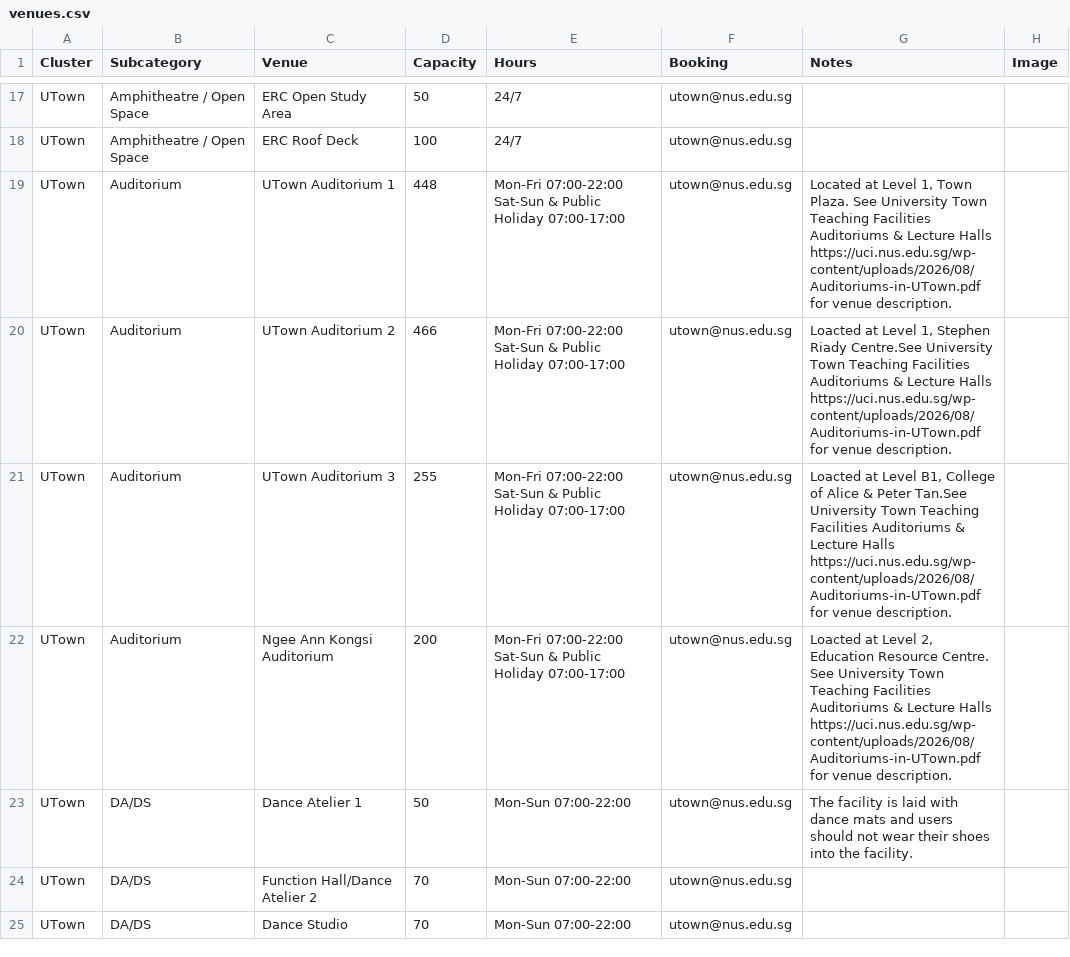
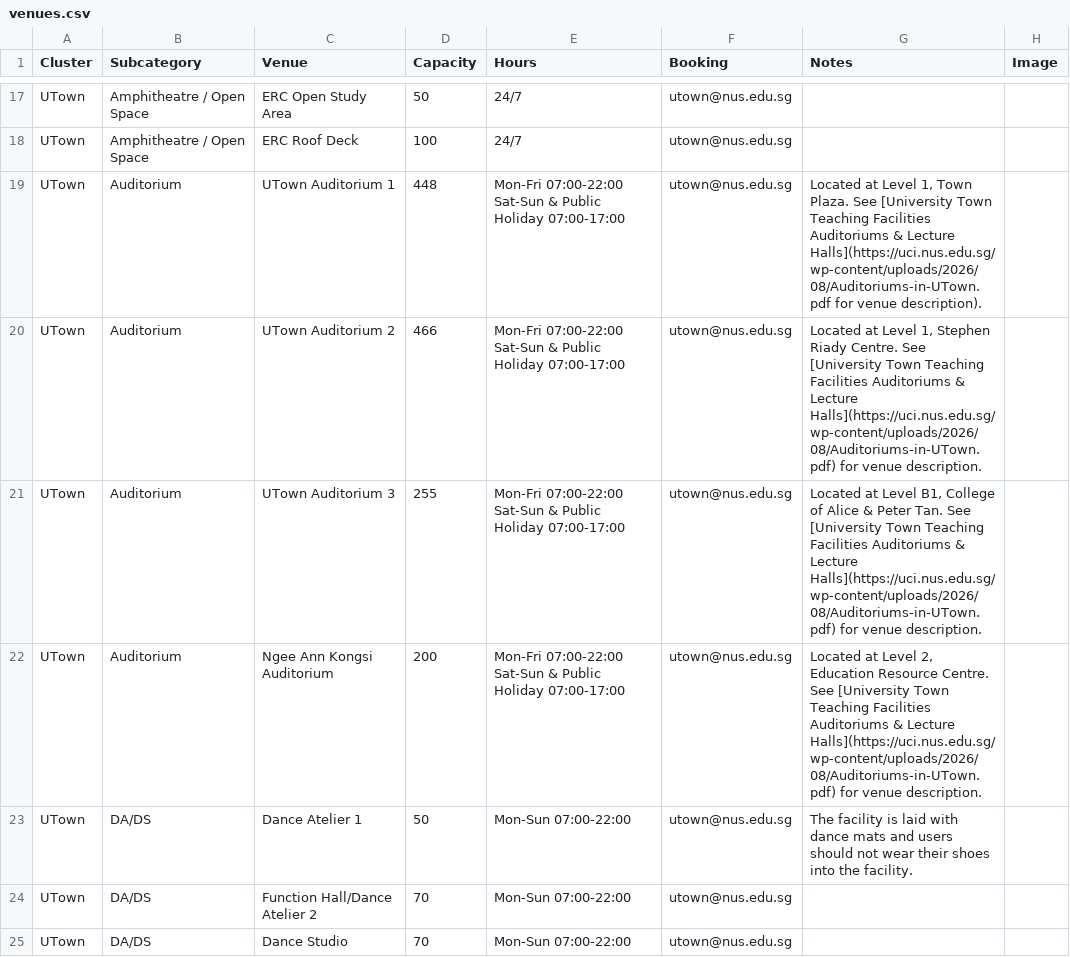
Before and after one commit to bibikowlf/nus-cfa-artcyclopedia, a CSV file: venues/venues.csv, drawn as a sheet; only a part is shown, gaps mark what is left out; the diff covers the shown part only.

```diff
--- a/venues/venues.csv
+++ b/venues/venues.csv
@@ -18,10 +18,10 @@ UTown,Amphitheatre / Open Space ,ERC Open Study Area,50,24/7,utown@nus.edu.sg,,
 UTown,Amphitheatre / Open Space ,ERC Roof Deck,100,24/7,utown@nus.edu.sg,,
-UTown,Auditorium,UTown Auditorium 1,448,"Mon-Fri 07:00-22:00
-Sat-Sun & Public Holiday 07:00-17:00",utown@nus.edu.sg,"Located at Level 1, Town Plaza. See University Town Teaching Facilities Auditoriums & Lecture Halls https://uci.nus.edu.sg/wp-content/uploads/2026/08/Auditoriums-in-UTown.pdf for venue description.",
-UTown,Auditorium,UTown Auditorium 2,466,"Mon-Fri 07:00-22:00
-Sat-Sun & Public Holiday 07:00-17:00",utown@nus.edu.sg,"Loacted at Level 1, Stephen Riady Centre.See University Town Teaching Facilities Auditoriums & Lecture Halls https://uci.nus.edu.sg/wp-content/uploads/2026/08/Auditoriums-in-UTown.pdf for venue description.",
-UTown,Auditorium,UTown Auditorium 3,255,"Mon-Fri 07:00-22:00
-Sat-Sun & Public Holiday 07:00-17:00",utown@nus.edu.sg,"Loacted at Level B1, College of Alice & Peter Tan.See University Town Teaching Facilities Auditoriums & Lecture Halls https://uci.nus.edu.sg/wp-content/uploads/2026/08/Auditoriums-in-UTown.pdf for venue description.",
-UTown,Auditorium,Ngee Ann Kongsi Auditorium,200,"Mon-Fri 07:00-22:00
-Sat-Sun & Public Holiday 07:00-17:00",utown@nus.edu.sg,"Loacted at Level 2, Education Resource Centre. See University Town Teaching Facilities Auditoriums & Lecture Halls https://uci.nus.edu.sg/wp-content/uploads/2026/08/Auditoriums-in-UTown.pdf for venue description.",
+UTown,Auditorium,UTown Auditorium 1,448,"Mon-Fri 07:00-22:00
+Sat-Sun & Public Holiday 07:00-17:00",utown@nus.edu.sg,"Located at Level 1, Town Plaza. See [University Town Teaching Facilities Auditoriums & Lecture Halls](https://uci.nus.edu.sg/wp-content/uploads/2026/08/Auditoriums-in-UTown.pdf for venue description).",
+UTown,Auditorium,UTown Auditorium 2,466,"Mon-Fri 07:00-22:00
+Sat-Sun & Public Holiday 07:00-17:00",utown@nus.edu.sg,"Located at Level 1, Stephen Riady Centre. See [University Town Teaching Facilities Auditoriums & Lecture Halls](https://uci.nus.edu.sg/wp-content/uploads/2026/08/Auditoriums-in-UTown.pdf) for venue description.",
+UTown,Auditorium,UTown Auditorium 3,255,"Mon-Fri 07:00-22:00
+Sat-Sun & Public Holiday 07:00-17:00",utown@nus.edu.sg,"Located at Level B1, College of Alice & Peter Tan. See [University Town Teaching Facilities Auditoriums & Lecture Halls](https://uci.nus.edu.sg/wp-content/uploads/2026/08/Auditoriums-in-UTown.pdf) for venue description.",
+UTown,Auditorium,Ngee Ann Kongsi Auditorium,200,"Mon-Fri 07:00-22:00
+Sat-Sun & Public Holiday 07:00-17:00",utown@nus.edu.sg,"Located at Level 2, Education Resource Centre. See [University Town Teaching Facilities Auditoriums & Lecture Halls](https://uci.nus.edu.sg/wp-content/uploads/2026/08/Auditoriums-in-UTown.pdf) for venue description.",
 UTown,DA/DS,Dance Atelier 1,50,Mon-Sun 07:00-22:00,utown@nus.edu.sg,The facility is laid with dance mats and users should not wear their shoes into the facility.,
```
Also changed, not shown: 1 removed row and 120 edited cells elsewhere in this file, 3 other files.
